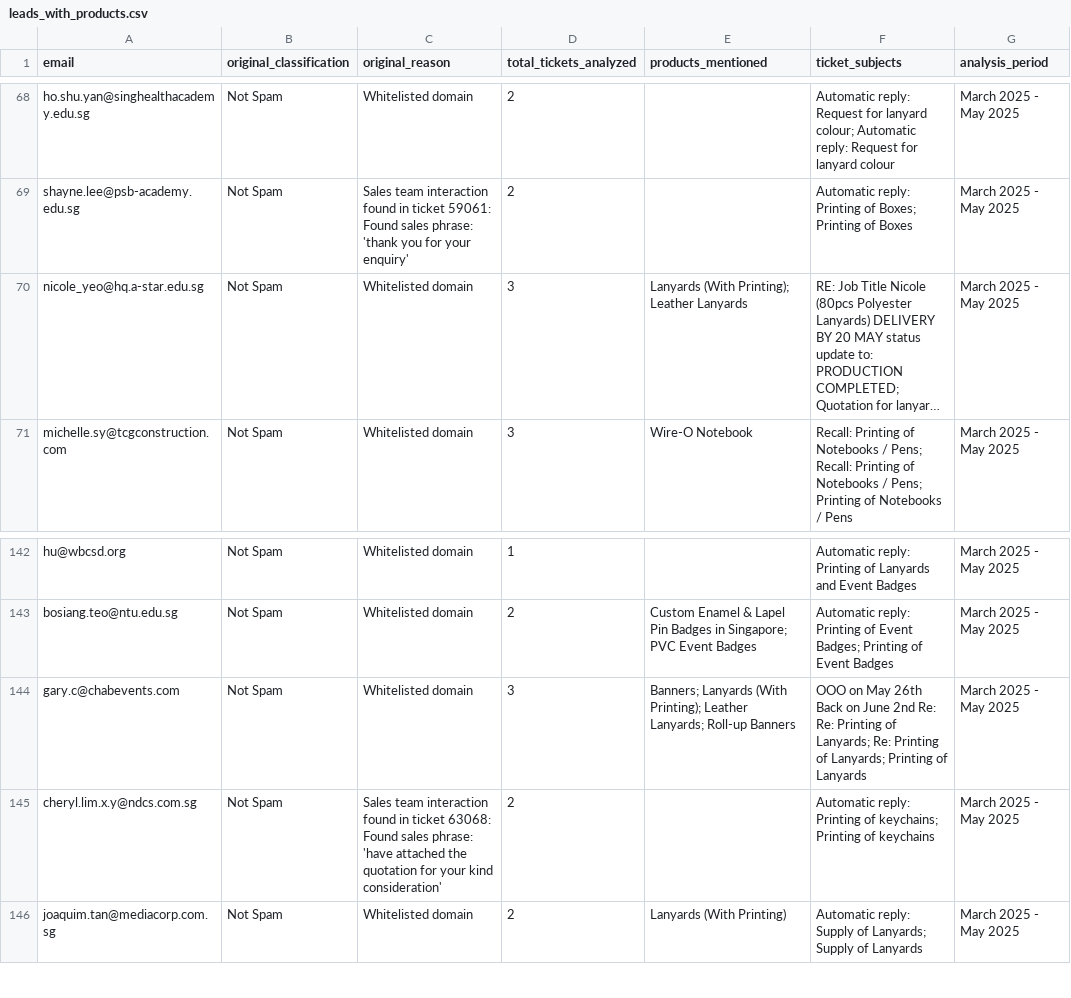
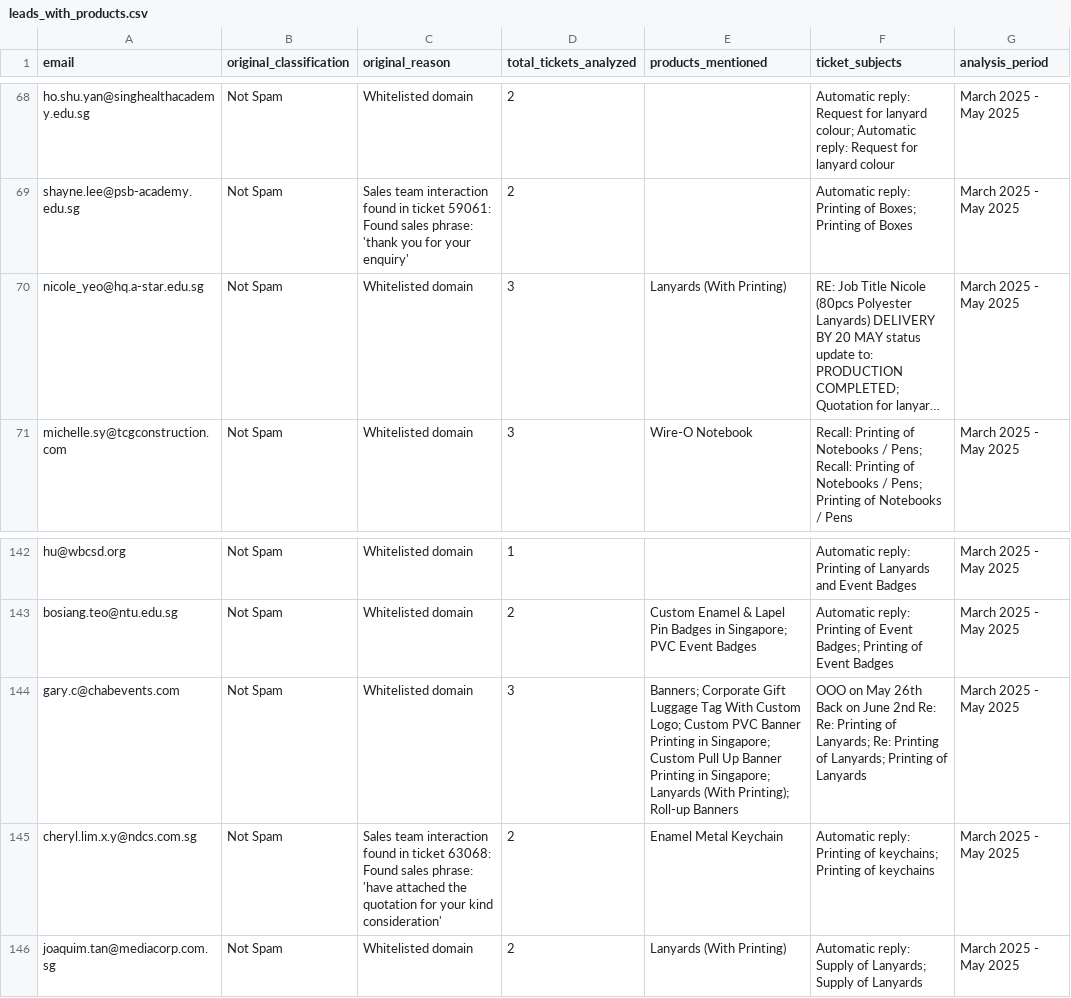
Before and after one commit to cyx-darren/hubspot-leads-classification-automation-v1, a CSV file: output/leads_with_products.csv, drawn as a sheet; only a part is shown, gaps mark what is left out; long unchanged cells end in …; the diff names each change by its address in the sheet, - before the commit and + after, or states it on an @@ line.

Commit message:
leads_analyzer updated

```diff
--- a/output/leads_with_products.csv
+++ b/output/leads_with_products.csv
-E70 (products_mentioned): Lanyards (With Printing); Leather Lanyards
+E70 (products_mentioned): Lanyards (With Printing)
-E144 (products_mentioned): Banners; Lanyards (With Printing); Leather Lanyards; Roll-up Banners
+E144 (products_mentioned): Banners; Corporate Gift Luggage Tag With Custom Logo; Custom PVC Banner Printing in Singapore; Custom Pull Up Banner Printing in Singapore; Lanyards (With Printing); Roll-up Banners
-E145 (products_mentioned): (empty)
+E145 (products_mentioned): Enamel Metal Keychain
```
